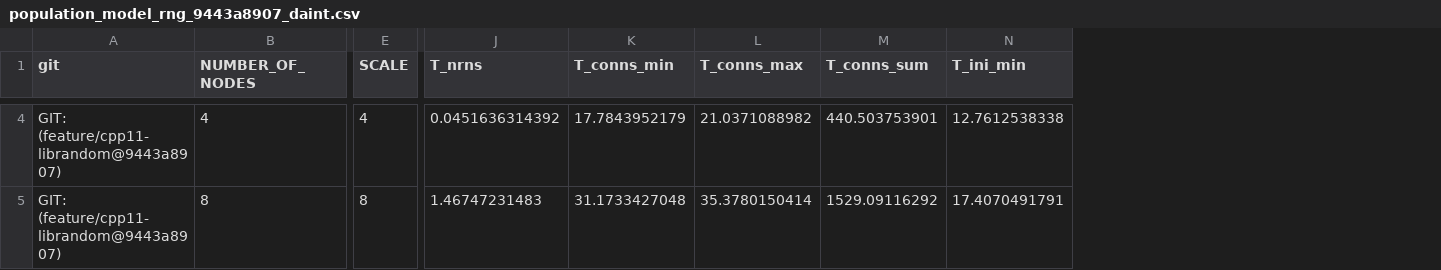
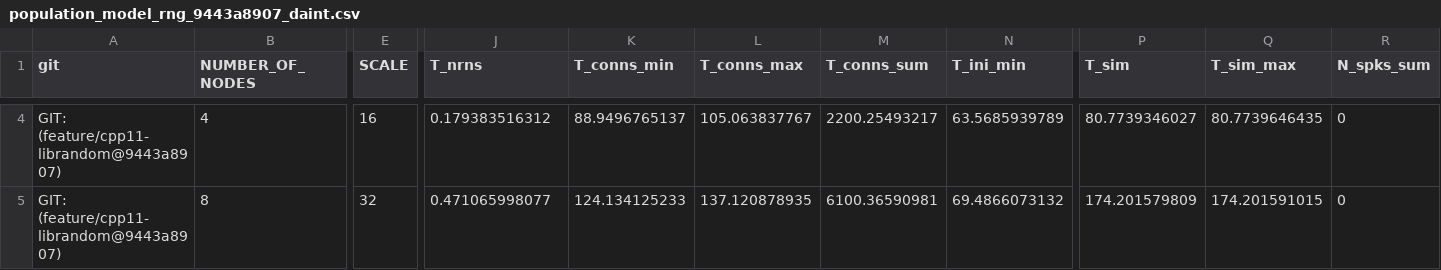
Before and after one commit to INM-6/beNNch, a CSV file: results/NEST_3_0_benchmark_results/results/rng/population_model_rng_9443a8907_daint.csv, drawn as a sheet; only a part is shown, gaps mark what is left out; the diff covers the shown part only; the diff names each change by its address in the sheet, - before the commit and + after, or states it on an @@ line.

```diff
--- a/results/NEST_3_0_benchmark_results/results/rng/population_model_rng_9443a8907_daint.csv
+++ b/results/NEST_3_0_benchmark_results/results/rng/population_model_rng_9443a8907_daint.csv
+column P (T_sim), rows 4-5: 80.7739346027 | 174.201579809
+column Q (T_sim_max), rows 4-5: 80.7739646435 | 174.201591015
+column R (N_spks_sum), rows 4-5: 0 | 0
-E4 (SCALE): 4
+E4 (SCALE): 16
-J4 (T_nrns): 0.0451636314392
+J4 (T_nrns): 0.179383516312
-K4 (T_conns_min): 17.7843952179
+K4 (T_conns_min): 88.9496765137
-L4 (T_conns_max): 21.0371088982
+L4 (T_conns_max): 105.063837767
-M4 (T_conns_sum): 440.503753901
+M4 (T_conns_sum): 2200.25493217
-N4 (T_ini_min): 12.7612538338
+N4 (T_ini_min): 63.5685939789
-E5 (SCALE): 8
+E5 (SCALE): 32
-J5 (T_nrns): 1.46747231483
+J5 (T_nrns): 0.471065998077
-K5 (T_conns_min): 31.1733427048
+K5 (T_conns_min): 124.134125233
-L5 (T_conns_max): 35.3780150414
+L5 (T_conns_max): 137.120878935
-M5 (T_conns_sum): 1529.09116292
+M5 (T_conns_sum): 6100.36590981
-N5 (T_ini_min): 17.4070491791
+N5 (T_ini_min): 69.4866073132
```
Also changed, not shown: 66 edited cells elsewhere in this file, results/NEST_3_0_benchmark_results/results/population_model_3_0_8f5a5fc1e_daint.csv, 5 other files.
